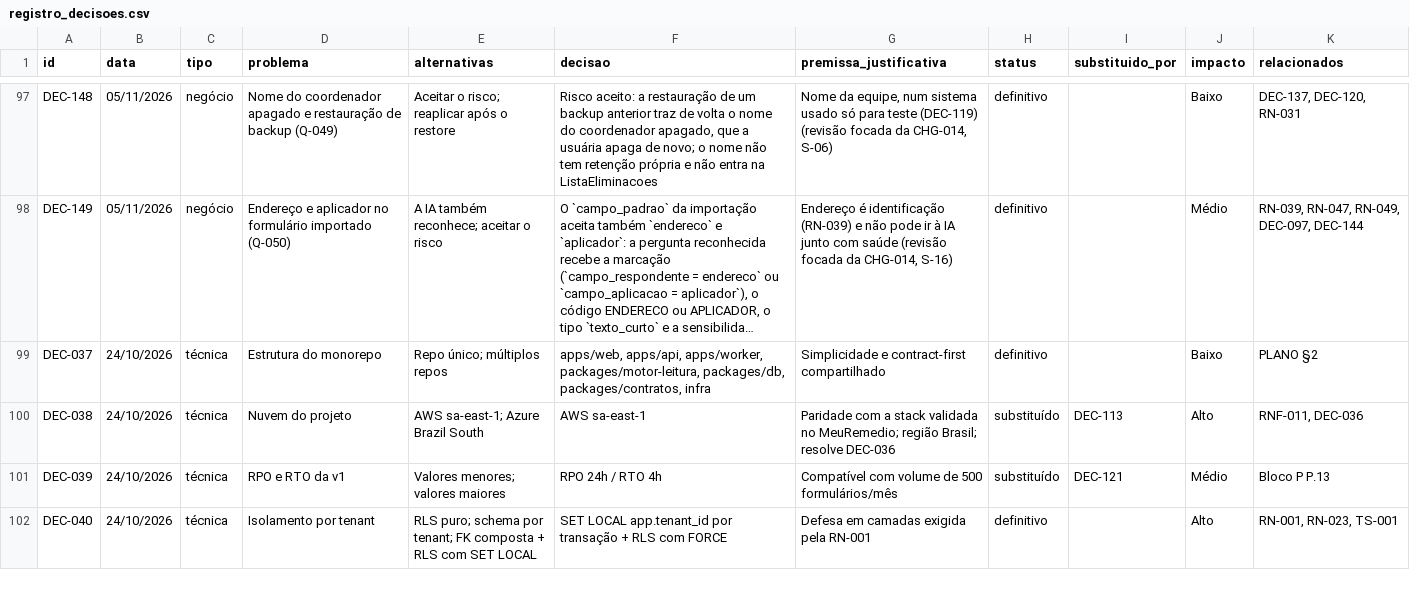
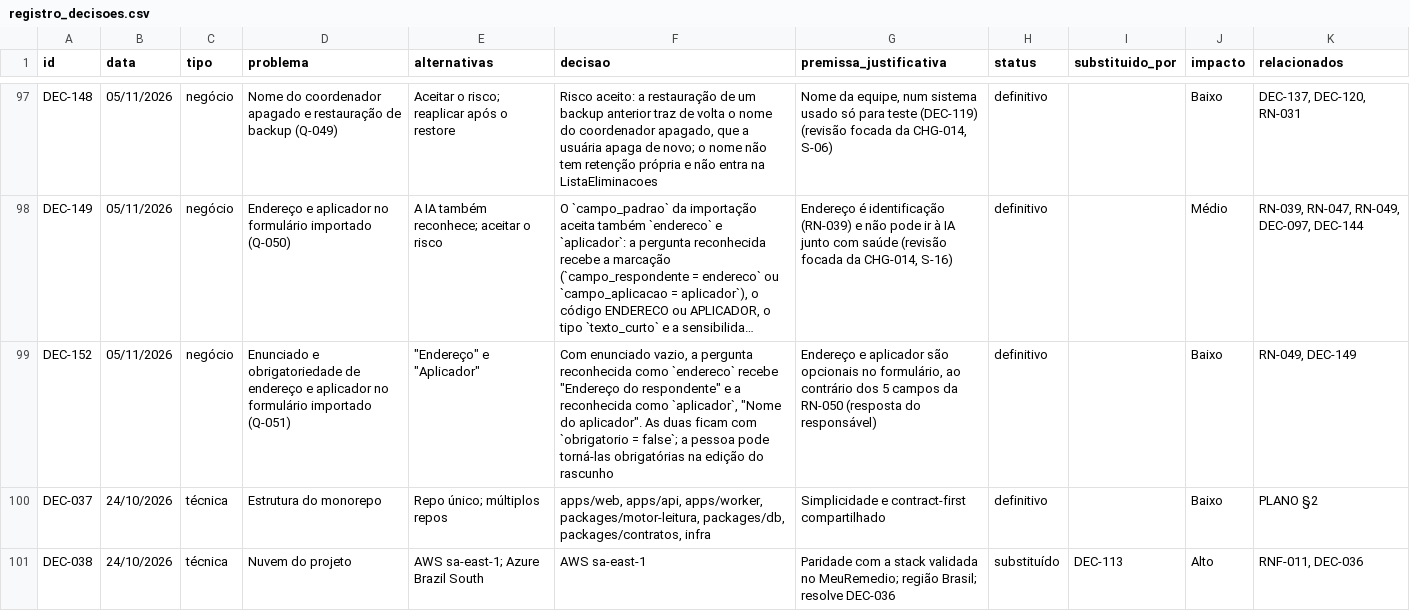
Before and after one commit to carlosyano/MinhaPesquisa, a CSV file: registros/registro_decisoes.csv, drawn as a sheet; only a part is shown, gaps mark what is left out; the shorter side is filled out with more unchanged rows; long unchanged cells end in …; the diff covers the shown part only; the diff names each change by its address in the sheet, - before the commit and + after, or states it on an @@ line.

```diff
--- a/registros/registro_decisoes.csv
+++ b/registros/registro_decisoes.csv
+row 99: DEC-152 | 05/11/2026 | negócio | Enunciado e obrigatoriedade de endereço e aplicador no formulário importado (Q-051) | "Endereço" e "Aplicador" | Com enunciado vazio, a pergunta reconhecida como `endereco` recebe "Endereço do respondente" e a reconhecida como `aplicador`, "Nome do aplicador". As duas ficam com `obrigatorio = false`; a pessoa pode torná-las obrigatórias na edição do rascunho | Endereço e aplicador são opcionais no formulário, ao contrário dos 5 campos da RN-050 (resposta do responsável) | definitivo |  | Baixo | RN-049, DEC-149
```
Also changed, not shown: 3 edited cells elsewhere in this file, registros/questoes.csv, 3 other files.
